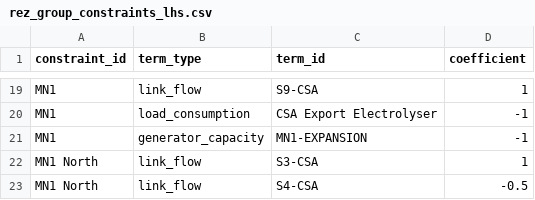
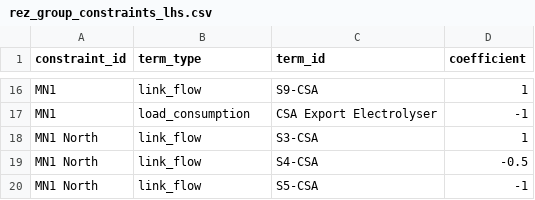
Before and after one commit to Open-ISP/ISPyPSA, a CSV file: src/ispypsa/templater/manually_extracted_template_tables/6.0/rez_group_constraints_lhs.csv, drawn as a sheet; only a part is shown, gaps mark what is left out; the shorter side is filled out with more unchanged rows; the diff covers the shown part only; the diff names each change by its address in the sheet, - before the commit and + after, or states it on an @@ line.

```diff
--- a/src/ispypsa/templater/manually_extracted_template_tables/6.0/rez_group_constraints_lhs.csv
+++ b/src/ispypsa/templater/manually_extracted_template_tables/6.0/rez_group_constraints_lhs.csv
-row 21: MN1 | generator_capacity | MN1-EXPANSION | -1
```
Also changed, not shown: 7 removed rows elsewhere in this file, src/ispypsa/templater/manually_extracted_template_tables/6.0/rez_transmission_limit_constraints_lhs.csv, 12 other files.
